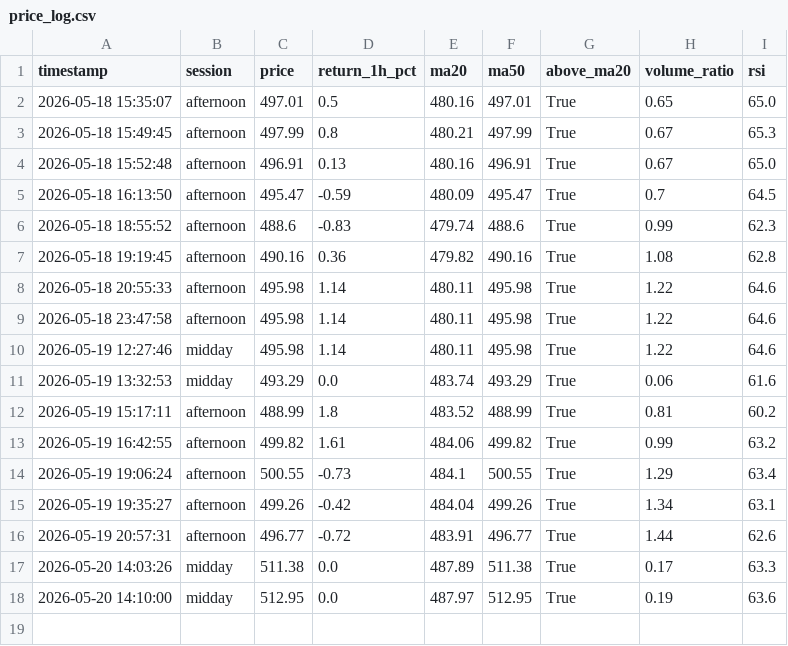
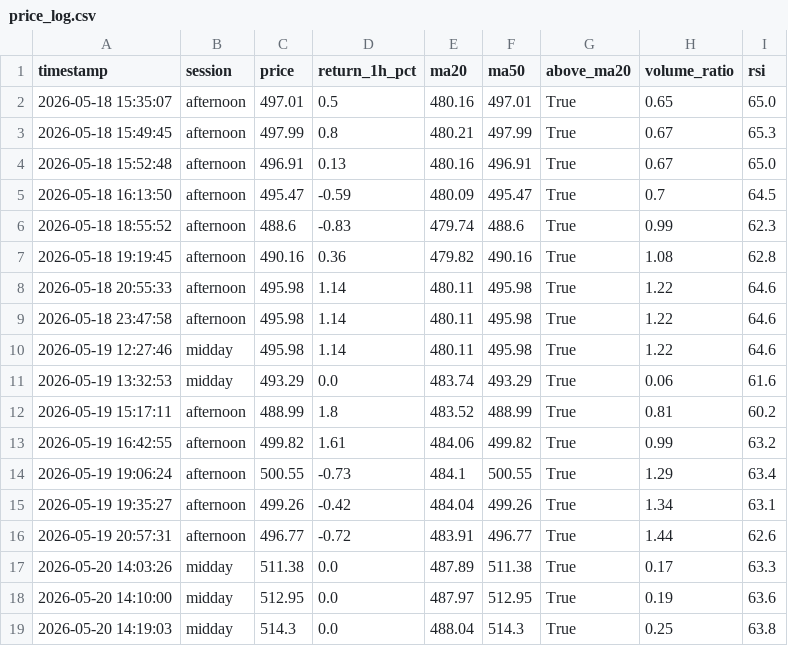
Before and after one commit to mrpink970/sector-research-system, a CSV file: data/ttp/price_log.csv, drawn as a sheet; the diff names each change by its address in the sheet, - before the commit and + after, or states it on an @@ line.

```diff
--- a/data/ttp/price_log.csv
+++ b/data/ttp/price_log.csv
+row 19: 2026-05-20 14:19:03 | midday | 514.3 | 0.0 | 488.04 | 514.3 | True | 0.25 | 63.8
```
Also changed, not shown: data/ttp/signals.csv.
